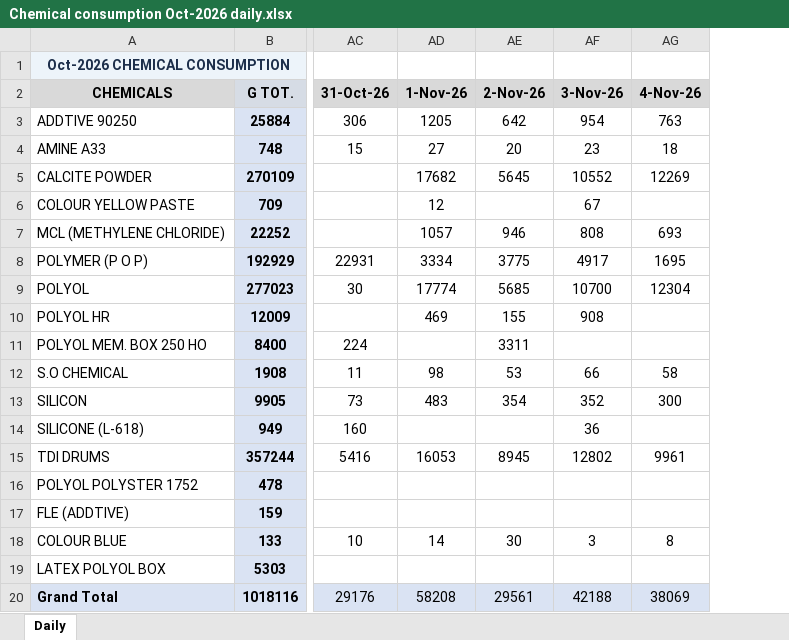
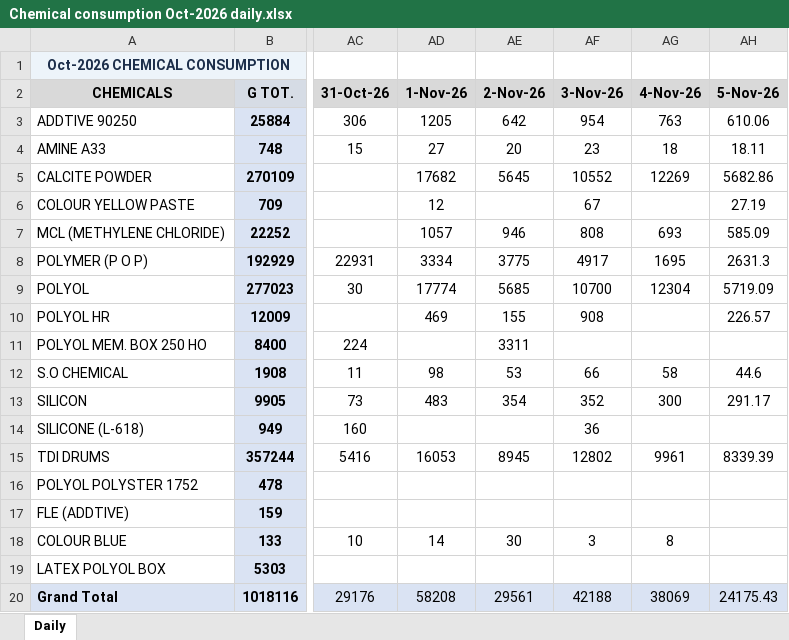
Before and after one commit to MayankPetrofoam/jindal-dashboard, an Excel workbook: Chemical consumption Oct-2026 daily.xlsx, sheet Daily, drawn as a sheet; only a part is shown, gaps mark what is left out; values as stored, in another font and other column widths than the file's, no borders; conditional formats not drawn; the diff names each change by its address in the sheet, - before the commit and + after, or states it on an @@ line.

Commit message:
Add files via upload

```diff
--- a/Chemical consumption Oct-2026 daily.xlsx (sheet Daily)
+++ b/Chemical consumption Oct-2026 daily.xlsx (sheet Daily)
+column AH (5-Nov-26), rows 3-20: 610.06 | 18.11 | 5682.86 | 27.19 | 585.09 | 2631.3 | 5719.09 | 226.57 |  | 44.6 | 291.17 |  | 8339.39 |  |  |  |  | 24175.43
```
